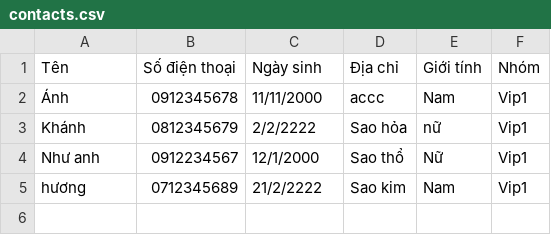
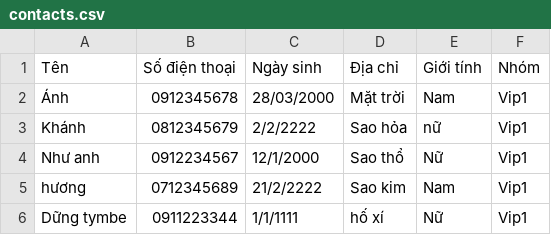
Before and after one commit to dinhanh2832/TestModule2, a CSV file: contacts.csv, drawn as a sheet.

```diff
--- a/contacts.csv
+++ b/contacts.csv
@@ -1,3 +1,3 @@
 Tên , Số điện thoại , Ngày sinh , Địa chỉ , Giới tính , Nhóm
-Ánh,0912345678,11/11/2000,accc,Nam,Vip1
+Ánh,0912345678,28/03/2000,Mặt trời,Nam,Vip1
 Khánh,0812345679,2/2/2222,Sao hỏa,nữ,Vip1
@@ -5 +5,2 @@ Như anh,0912234567,12/1/2000,Sao thổ,Nữ,Vip1
 hương,0712345689,21/2/2222,Sao kim,Nam,Vip1
+Dững tymbe,0911223344,1/1/1111,hố xí,Nữ,Vip1
```
Also changed, not shown: 6 other files.
